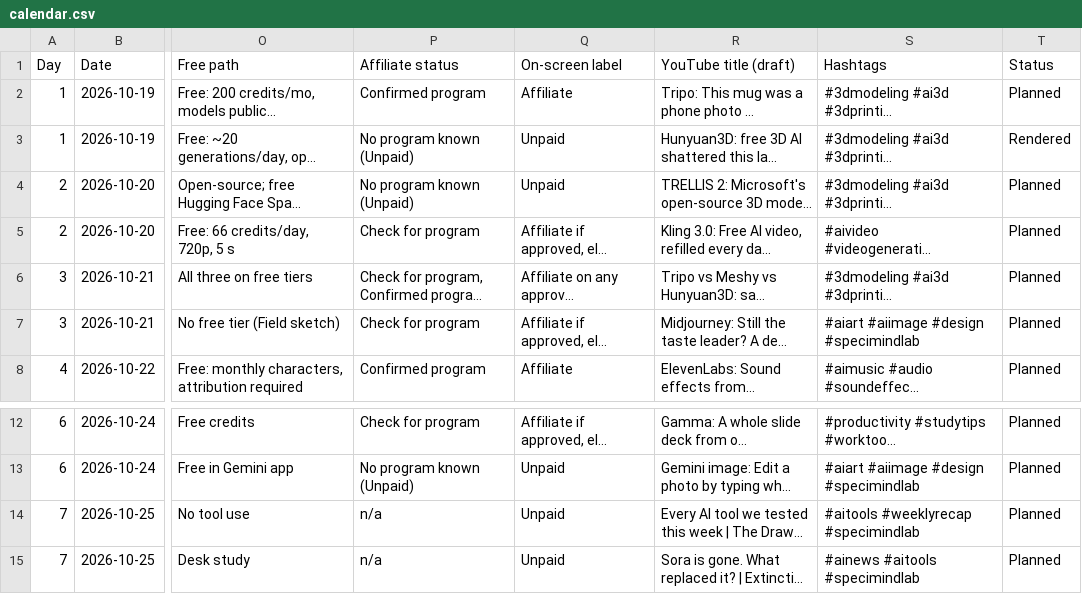
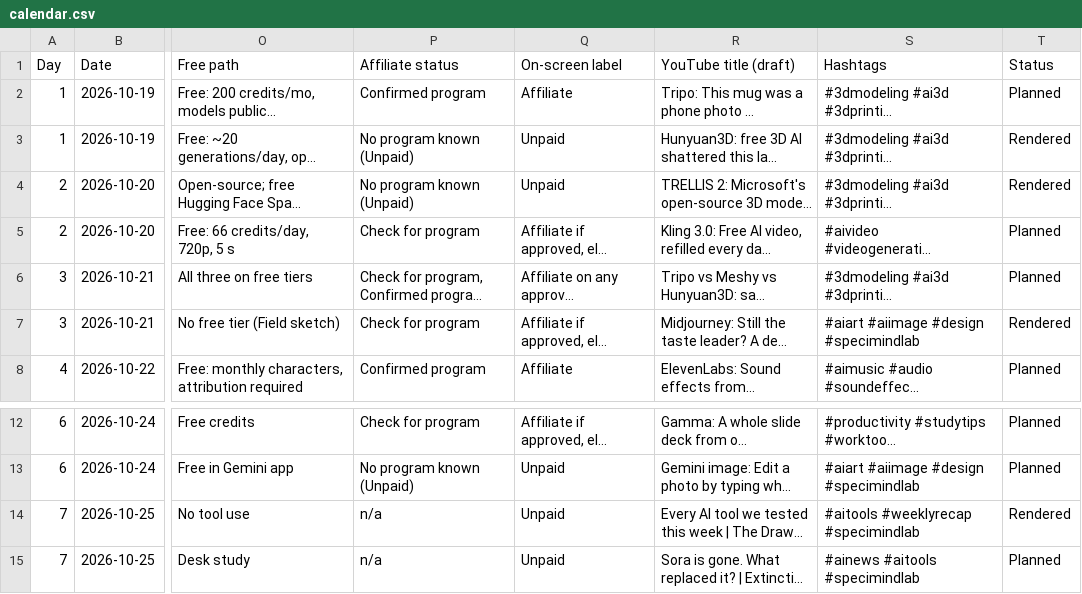
Before and after one commit to specimindlab/specimindlab.github.io, a CSV file: data/calendar.csv, drawn as a sheet; only a part is shown, gaps mark what is left out; long unchanged cells end in …; the diff names each change by its address in the sheet, - before the commit and + after, or states it on an @@ line.

```diff
--- a/data/calendar.csv
+++ b/data/calendar.csv
-T4 (Status): Planned
+T4 (Status): Rendered
-T7 (Status): Planned
+T7 (Status): Rendered
-T14 (Status): Planned
+T14 (Status): Rendered
```
Also changed, not shown: 2 other files.
